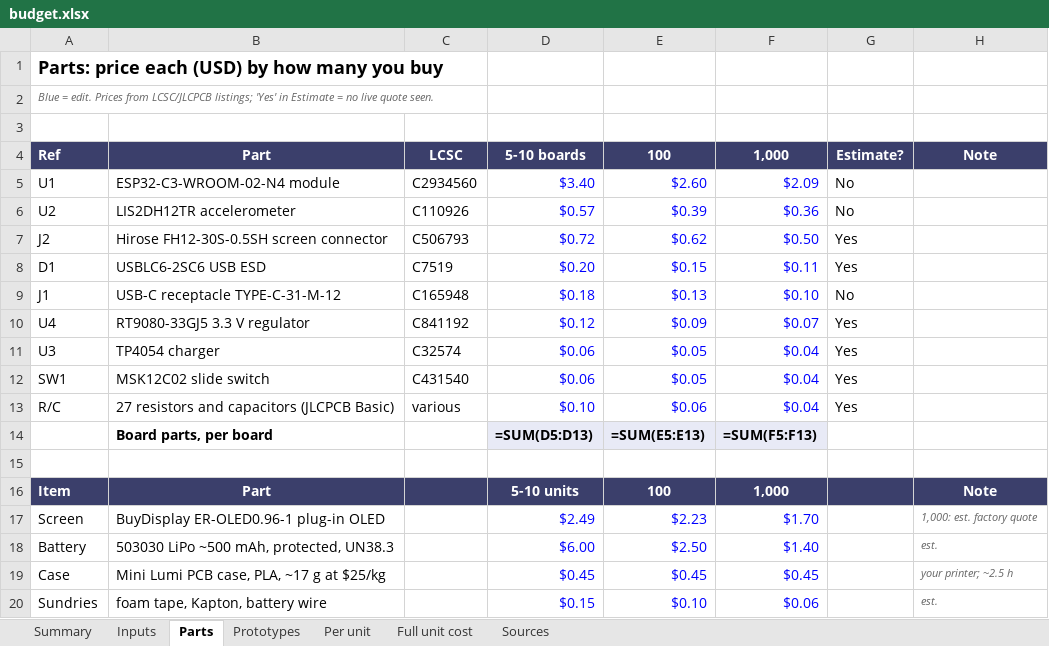
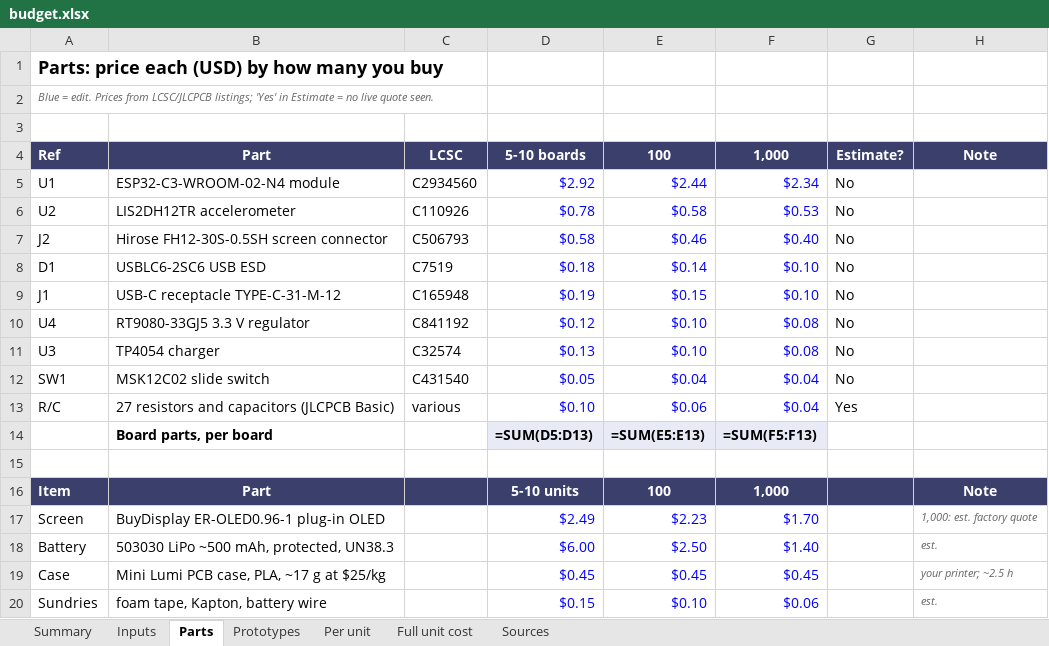
Before and after one commit to belivablelevi/Lumi, an Excel workbook: hardware/pcb/budget.xlsx, sheet Parts, drawn as a sheet; values as stored, in another font and other column widths than the file's, no borders; formulas without a stored value are shown as written; the diff names each change by its address in the sheet, - before the commit and + after, or states it on an @@ line.

```diff
--- a/hardware/pcb/budget.xlsx (sheet Parts)
+++ b/hardware/pcb/budget.xlsx (sheet Parts)
-D5: $3.40
+D5: $2.92
-E5: $2.60
+E5: $2.44
-F5: $2.09
+F5: $2.34
-D6: $0.57
+D6: $0.78
-E6: $0.39
+E6: $0.58
-F6: $0.36
+F6: $0.53
-D7: $0.72
+D7: $0.58
-E7: $0.62
+E7: $0.46
-F7: $0.50
+F7: $0.40
-G7:G8: Yes
+G7:G8: No
-D8: $0.20
+D8: $0.18
-E8: $0.15
+E8: $0.14
-F8: $0.11
+F8: $0.10
-D9: $0.18
+D9: $0.19
-E9: $0.13
+E9: $0.15
-E10: $0.09
+E10: $0.10
-F10: $0.07
+F10: $0.08
-G10:G12: Yes
+G10:G12: No
-D11: $0.06
+D11: $0.13
-E11: $0.05
+E11: $0.10
-F11: $0.04
+F11: $0.08
-D12: $0.06
+D12: $0.05
-E12: $0.05
+E12: $0.04
```
Also changed, not shown: 29 other files.
